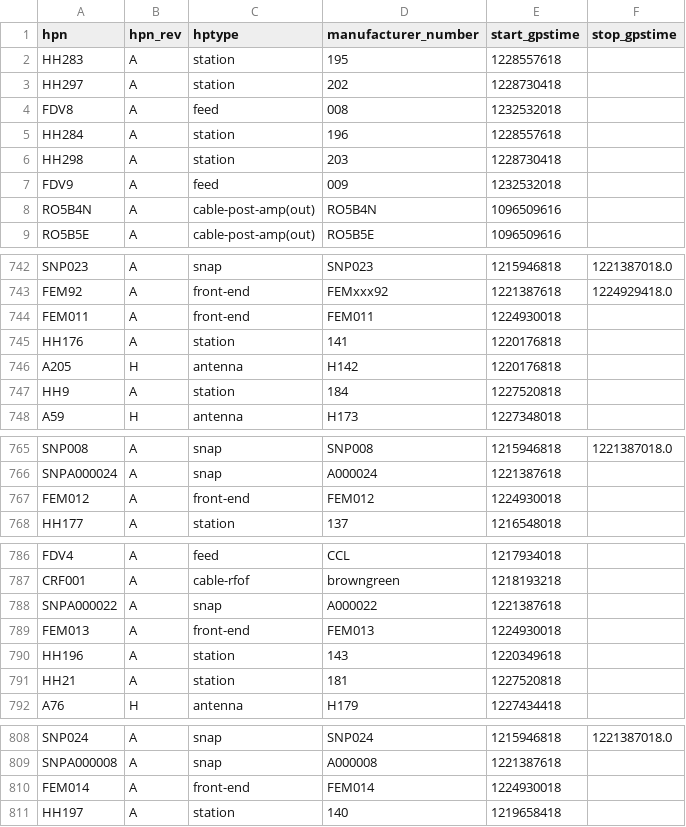
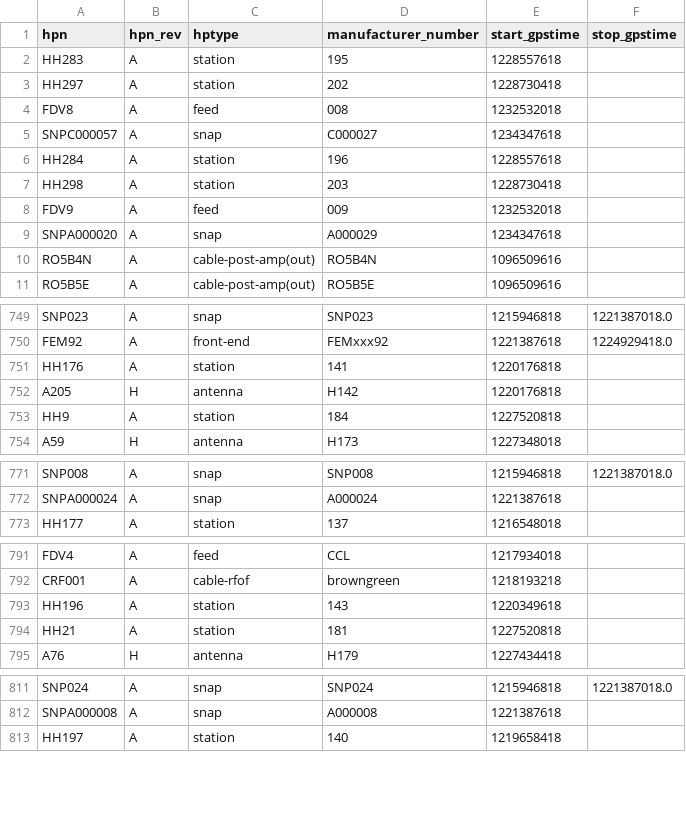
Before and after one commit to HERA-Team/hera_cm_db_updates, a CSV file: initialization_data_parts.csv, drawn as a sheet; only a part is shown, gaps mark what is left out; removed rows and columns are numbered as before the commit, all else as after; the diff covers the shown part only; the diff names each change by its address in the sheet, - before the commit and + after, or states it on an @@ line.

```diff
--- a/initialization_data_parts.csv
+++ b/initialization_data_parts.csv
+row 5: SNPC000057 | A | snap | C000027 | 1234347618
+row 9: SNPA000020 | A | snap | A000029 | 1234347618
-row 744: FEM011 | A | front-end | FEM011 | 1224930018
-row 767: FEM012 | A | front-end | FEM012 | 1224930018
-row 788: SNPA000022 | A | snap | A000022 | 1221387618
-row 789: FEM013 | A | front-end | FEM013 | 1224930018
-row 810: FEM014 | A | front-end | FEM014 | 1224930018
```
Also changed, not shown: 14 added rows and 9 removed rows elsewhere in this file, initialization_data_connections.csv.
